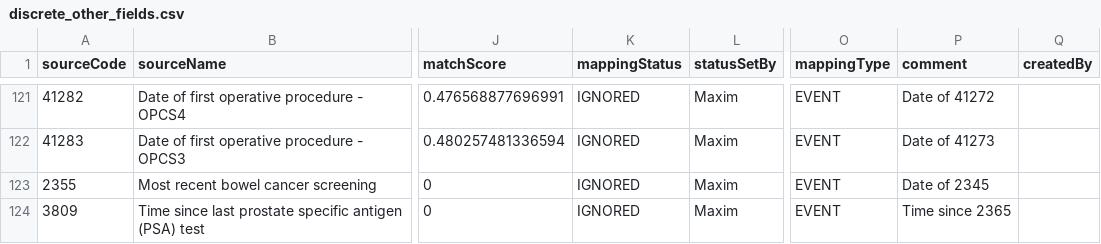
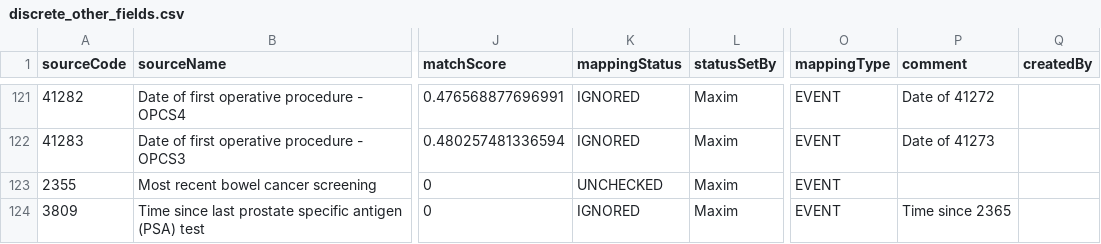
Before and after one commit to EHDEN/ETL-UK-Biobank, a CSV file: resources/baseline_field_mapping/discrete_other_fields.csv, drawn as a sheet; only a part is shown, gaps mark what is left out; the diff names each change by its address in the sheet, - before the commit and + after, or states it on an @@ line.

Commit message:
do not ignore field 2355

```diff
--- a/resources/baseline_field_mapping/discrete_other_fields.csv
+++ b/resources/baseline_field_mapping/discrete_other_fields.csv
-K123 (mappingStatus): IGNORED
+K123 (mappingStatus): UNCHECKED
-P123 (comment): Date of 2345
+P123 (comment): (empty)
```
